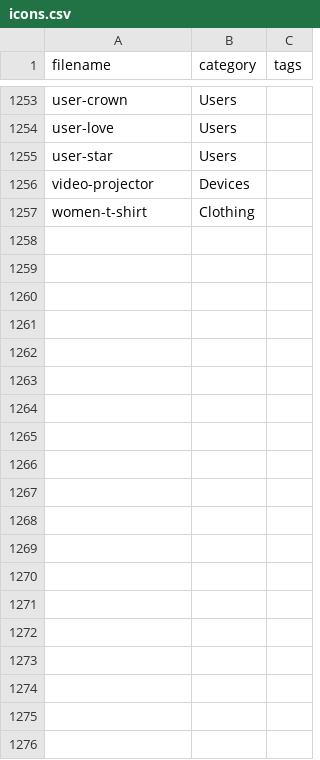
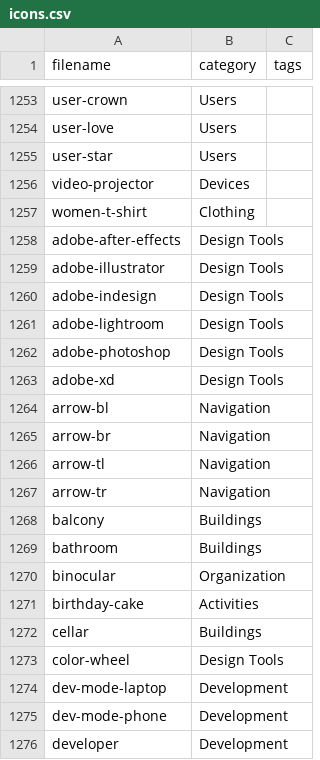
Before and after one commit to iconoir-icons/iconoir, a CSV file: iconoir.com/icons.csv, drawn as a sheet; only a part is shown, gaps mark what is left out; the diff covers the shown part only; the diff names each change by its address in the sheet, - before the commit and + after, or states it on an @@ line.

Commit message:
Add: 46 new icons

```diff
--- a/iconoir.com/icons.csv
+++ b/iconoir.com/icons.csv
+row 1258: adobe-after-effects | Design Tools
+row 1259: adobe-illustrator | Design Tools
+row 1260: adobe-indesign | Design Tools
+row 1261: adobe-lightroom | Design Tools
+row 1262: adobe-photoshop | Design Tools
+row 1263: adobe-xd | Design Tools
+row 1264: arrow-bl | Navigation
+row 1265: arrow-br | Navigation
+row 1266: arrow-tl | Navigation
+row 1267: arrow-tr | Navigation
+row 1268: balcony | Buildings
+row 1269: bathroom | Buildings
+row 1270: binocular | Organization
+row 1271: birthday-cake | Activities
+row 1272: cellar | Buildings
+row 1273: color-wheel | Design Tools
+row 1274: dev-mode-laptop | Development
+row 1275: dev-mode-phone | Development
+row 1276: developer | Development
```
Also changed, not shown: 27 added rows elsewhere in this file, 46 other files.
